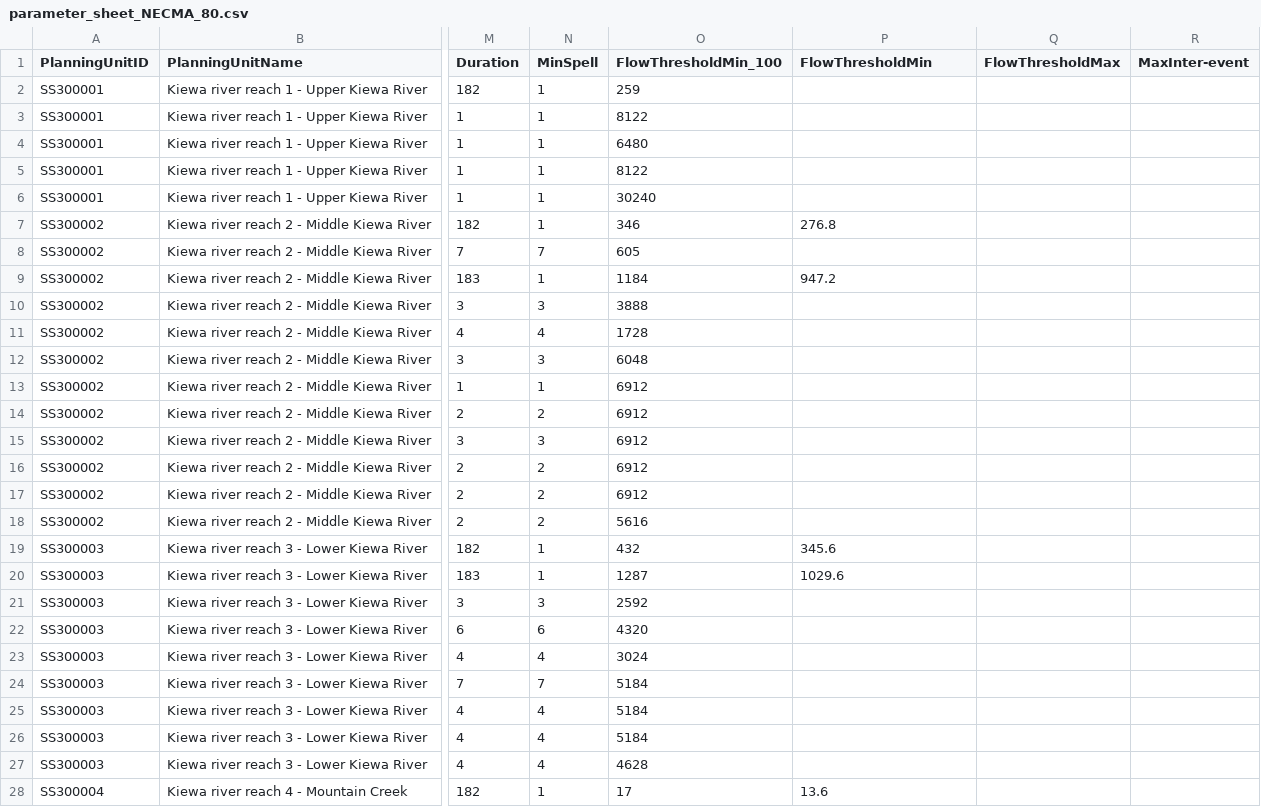
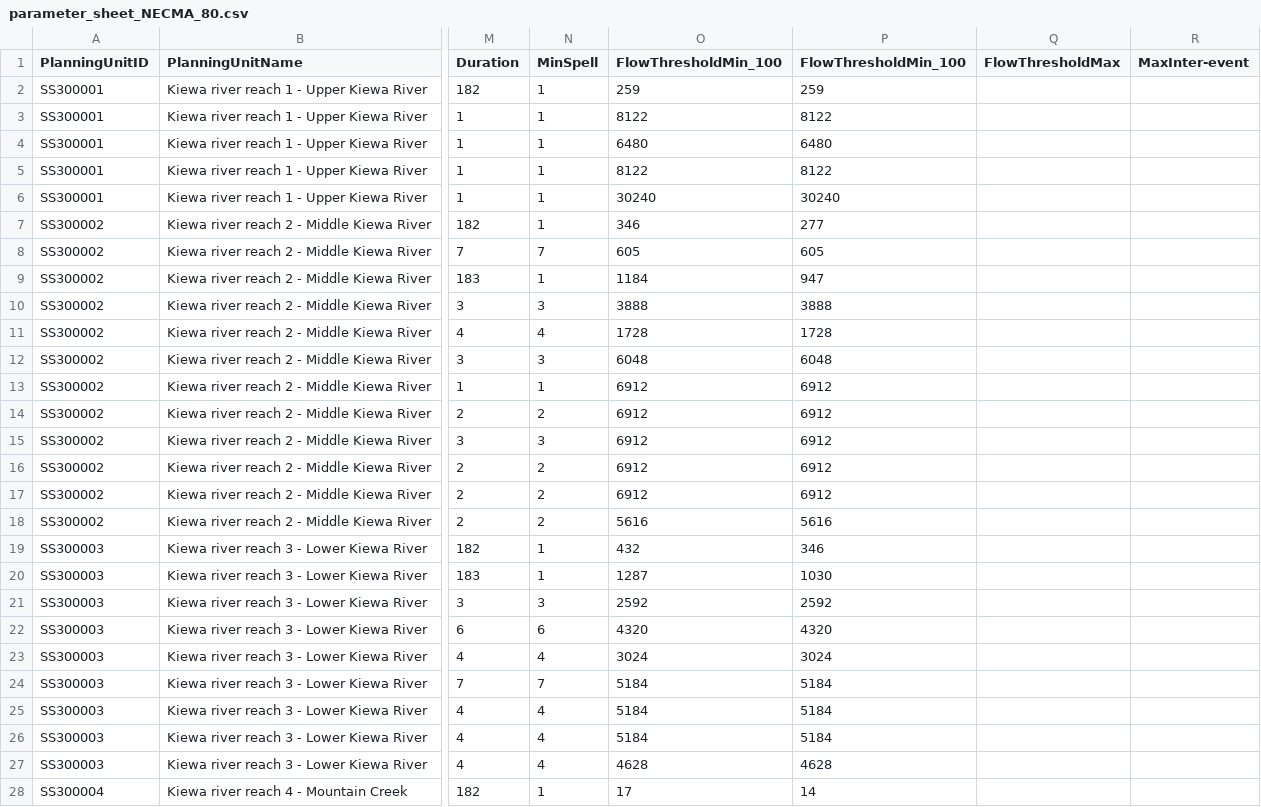
Before and after one commit to MDBAuth/EWR_tool, a CSV file: py_ewr/parameter_metadata/parameter_sheet_NECMA_80.csv, drawn as a sheet; only a part is shown, gaps mark what is left out; the diff covers the shown part only; the diff names each change by its address in the sheet, - before the commit and + after, or states it on an @@ line.

Commit message:
Add files via upload

```diff
--- a/py_ewr/parameter_metadata/parameter_sheet_NECMA_80.csv
+++ b/py_ewr/parameter_metadata/parameter_sheet_NECMA_80.csv
-P1: FlowThresholdMin
+P1: FlowThresholdMin_100
-P2 (FlowThresholdMin_100): (empty)
+P2 (FlowThresholdMin_100): 259
-P3 (FlowThresholdMin_100): (empty)
+P3 (FlowThresholdMin_100): 8122
-P4 (FlowThresholdMin_100): (empty)
+P4 (FlowThresholdMin_100): 6480
-P5 (FlowThresholdMin_100): (empty)
+P5 (FlowThresholdMin_100): 8122
-P6 (FlowThresholdMin_100): (empty)
+P6 (FlowThresholdMin_100): 30240
-P7 (FlowThresholdMin_100): 276.8
+P7 (FlowThresholdMin_100): 277
-P8 (FlowThresholdMin_100): (empty)
+P8 (FlowThresholdMin_100): 605
-P9 (FlowThresholdMin_100): 947.2
+P9 (FlowThresholdMin_100): 947
-P10 (FlowThresholdMin_100): (empty)
+P10 (FlowThresholdMin_100): 3888
-P11 (FlowThresholdMin_100): (empty)
+P11 (FlowThresholdMin_100): 1728
-P12 (FlowThresholdMin_100): (empty)
+P12 (FlowThresholdMin_100): 6048
-P13:P17 (FlowThresholdMin_100): (empty)
+P13:P17 (FlowThresholdMin_100): 6912
-P18 (FlowThresholdMin_100): (empty)
+P18 (FlowThresholdMin_100): 5616
-P19 (FlowThresholdMin_100): 345.6
+P19 (FlowThresholdMin_100): 346
-P20 (FlowThresholdMin_100): 1029.6
+P20 (FlowThresholdMin_100): 1030
-P21 (FlowThresholdMin_100): (empty)
+P21 (FlowThresholdMin_100): 2592
-P22 (FlowThresholdMin_100): (empty)
+P22 (FlowThresholdMin_100): 4320
-P23 (FlowThresholdMin_100): (empty)
+P23 (FlowThresholdMin_100): 3024
-P24:P26 (FlowThresholdMin_100): (empty)
+P24:P26 (FlowThresholdMin_100): 5184
-P27 (FlowThresholdMin_100): (empty)
+P27 (FlowThresholdMin_100): 4628
-P28 (FlowThresholdMin_100): 13.6
+P28 (FlowThresholdMin_100): 14
```
Also changed, not shown: 45 edited cells elsewhere in this file.
